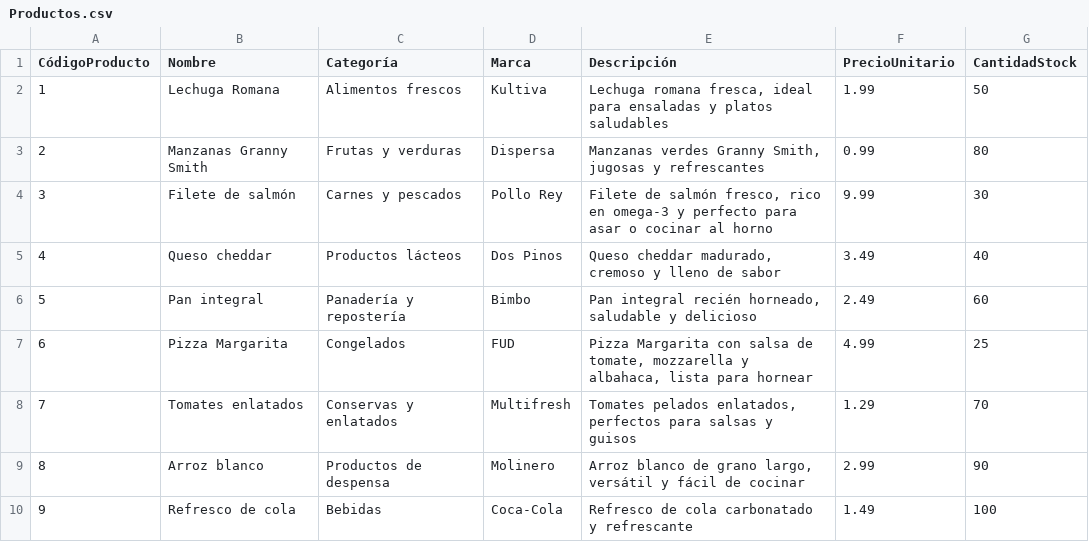
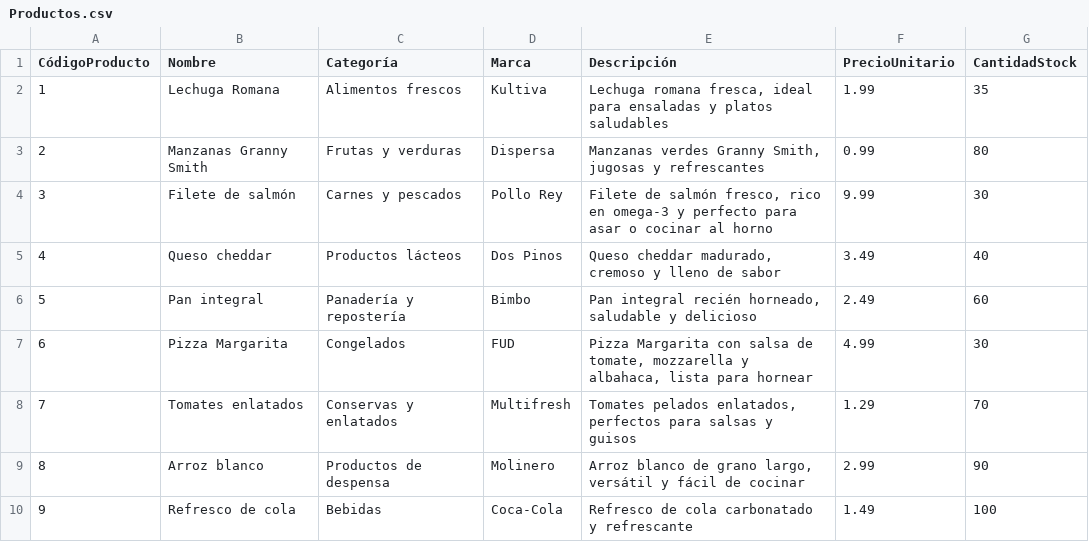
Before and after one commit to JuanSamayoa/ProyectoFinal, a CSV file: data/Productos.csv, drawn as a sheet; only a part is shown.

```diff
--- a/data/Productos.csv
+++ b/data/Productos.csv
@@ -1,3 +1,3 @@
 CódigoProducto,Nombre,Categoría,Marca,Descripción,PrecioUnitario,CantidadStock
-1,"Lechuga Romana","Alimentos frescos","Kultiva","Lechuga romana fresca, ideal para ensaladas y platos saludables",1.99,50
+1,"Lechuga Romana","Alimentos frescos","Kultiva","Lechuga romana fresca, ideal para ensaladas y platos saludables",1.99,35
 2,"Manzanas Granny Smith","Frutas y verduras","Dispersa","Manzanas verdes Granny Smith, jugosas y refrescantes",0.99,80
@@ -6,3 +6,3 @@ CódigoProducto,Nombre,Categoría,Marca,Descripción,PrecioUnitario,CantidadStoc
 5,"Pan integral","Panadería y repostería","Bimbo","Pan integral recién horneado, saludable y delicioso",2.49,60
-6,"Pizza Margarita","Congelados","FUD","Pizza Margarita con salsa de tomate, mozzarella y albahaca, lista para hornear",4.99,25
+6,"Pizza Margarita","Congelados","FUD","Pizza Margarita con salsa de tomate, mozzarella y albahaca, lista para hornear",4.99,30
 7,"Tomates enlatados","Conservas y enlatados","Multifresh","Tomates pelados enlatados, perfectos para salsas y guisos",1.29,70
```
Also changed, not shown: data/Clientes.csv, data/Usuarios.csv, 37 other files.
